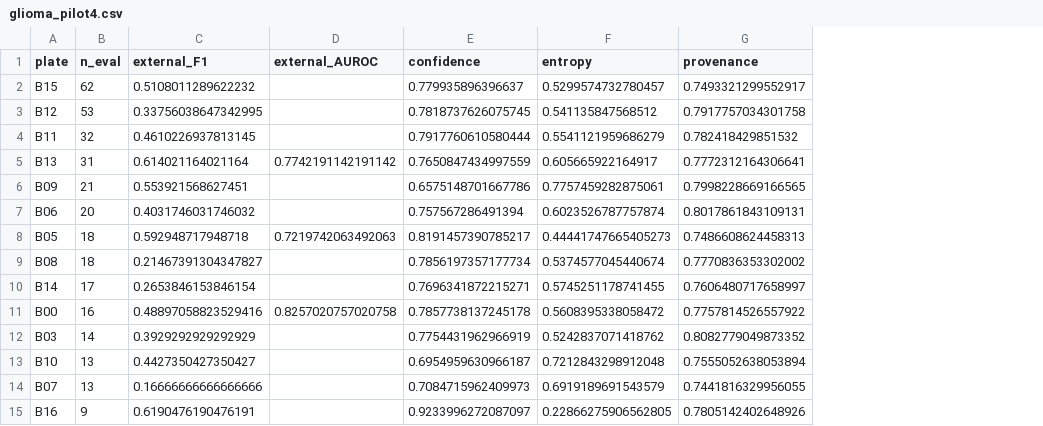
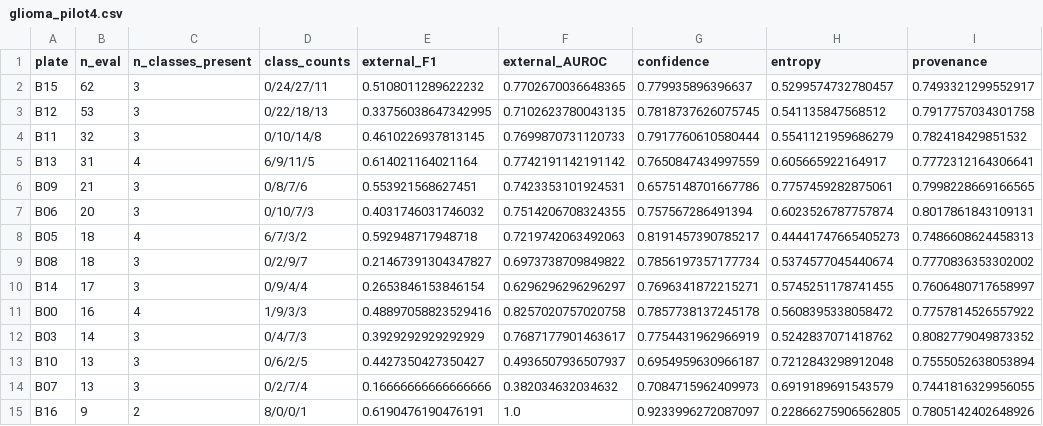
Before and after one commit to sarthaksaptarshi/trace-multiomic-audit, a CSV file: real_data/glioma_pilot4.csv, drawn as a sheet; addresses are those after the commit; the diff names each change by its address in the sheet, - before the commit and + after, or states it on an @@ line.

```diff
--- a/real_data/glioma_pilot4.csv
+++ b/real_data/glioma_pilot4.csv
+column C (n_classes_present), rows 2-15: 3 | 3 | 3 | 4 | 3 | 3 | 4 | 3 | 3 | 4 | 3 | 3 | 3 | 2
+column D (class_counts), rows 2-15: 0/24/27/11 | 0/22/18/13 | 0/10/14/8 | 6/9/11/5 | 0/8/7/6 | 0/10/7/3 | 6/7/3/2 | 0/2/9/7 | 0/9/4/4 | 1/9/3/3 | 0/4/7/3 | 0/6/2/5 | 0/2/7/4 | 8/0/0/1
-F2 (external_AUROC): (empty)
+F2 (external_AUROC): 0.7702670036648365
-F3 (external_AUROC): (empty)
+F3 (external_AUROC): 0.7102623780043135
-F4 (external_AUROC): (empty)
+F4 (external_AUROC): 0.7699870731120733
-F6 (external_AUROC): (empty)
+F6 (external_AUROC): 0.7423353101924531
-F7 (external_AUROC): (empty)
+F7 (external_AUROC): 0.7514206708324355
-F9 (external_AUROC): (empty)
+F9 (external_AUROC): 0.6973738709849822
-F10 (external_AUROC): (empty)
+F10 (external_AUROC): 0.6296296296296297
-F12 (external_AUROC): (empty)
+F12 (external_AUROC): 0.7687177901463617
-F13 (external_AUROC): (empty)
+F13 (external_AUROC): 0.4936507936507937
-F14 (external_AUROC): (empty)
+F14 (external_AUROC): 0.382034632034632
-F15 (external_AUROC): (empty)
+F15 (external_AUROC): 1.0
```
Also changed, not shown: real_data/results_TCGA_BRCA_fixed.csv, real_data/results_twocohort.csv, 13 other files.
